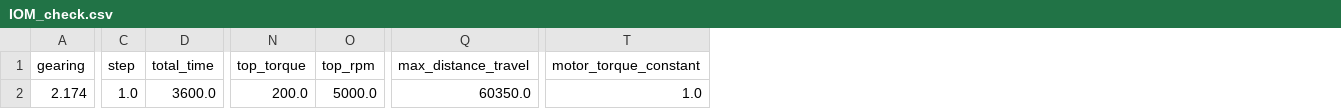
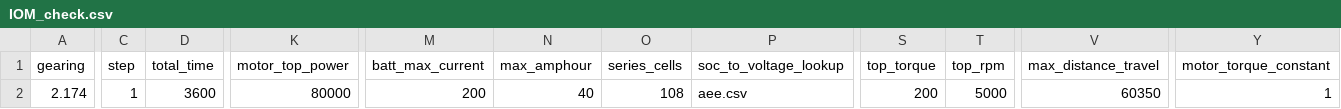
Before and after one commit to polbrod/Simba, a CSV file: Full Package/test_in/Project Test 1/IOM_check.csv, drawn as a sheet; only a part is shown, gaps mark what is left out; addresses are those after the commit; the diff covers the shown part only; the diff names each change by its address in the sheet, - before the commit and + after, or states it on an @@ line.

```diff
--- a/Full Package/test_in/Project Test 1/IOM_check.csv
+++ b/Full Package/test_in/Project Test 1/IOM_check.csv
+column K (motor_top_power), row 2: 80000
+column M (batt_max_current), row 2: 200
+column N (max_amphour), row 2: 40
+column O (series_cells), row 2: 108
+column P (soc_to_voltage_lookup), row 2: aee.csv
-C2 (step): 1.0
+C2 (step): 1
-D2 (total_time): 3600.0
+D2 (total_time): 3600
-S2 (top_torque): 200.0
+S2 (top_torque): 200
-T2 (top_rpm): 5000.0
+T2 (top_rpm): 5000
-V2 (max_distance_travel): 60350.0
+V2 (max_distance_travel): 60350
-Y2 (motor_torque_constant): 1.0
+Y2 (motor_torque_constant): 1
```
Also changed, not shown: 2 edited cells elsewhere in this file, 53 other files.
